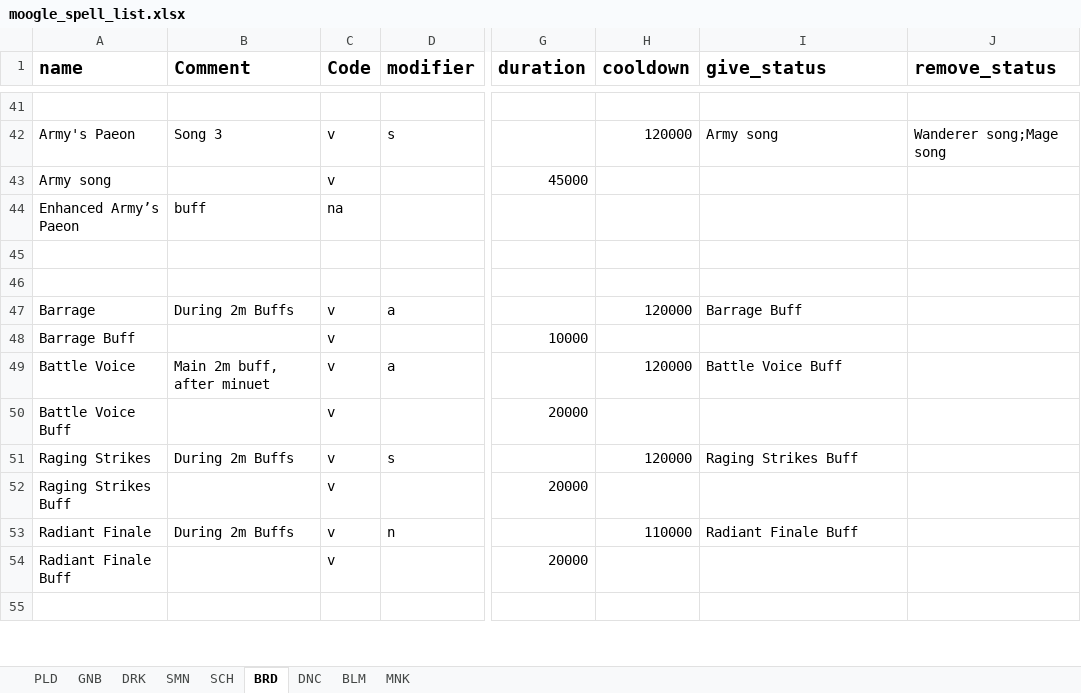
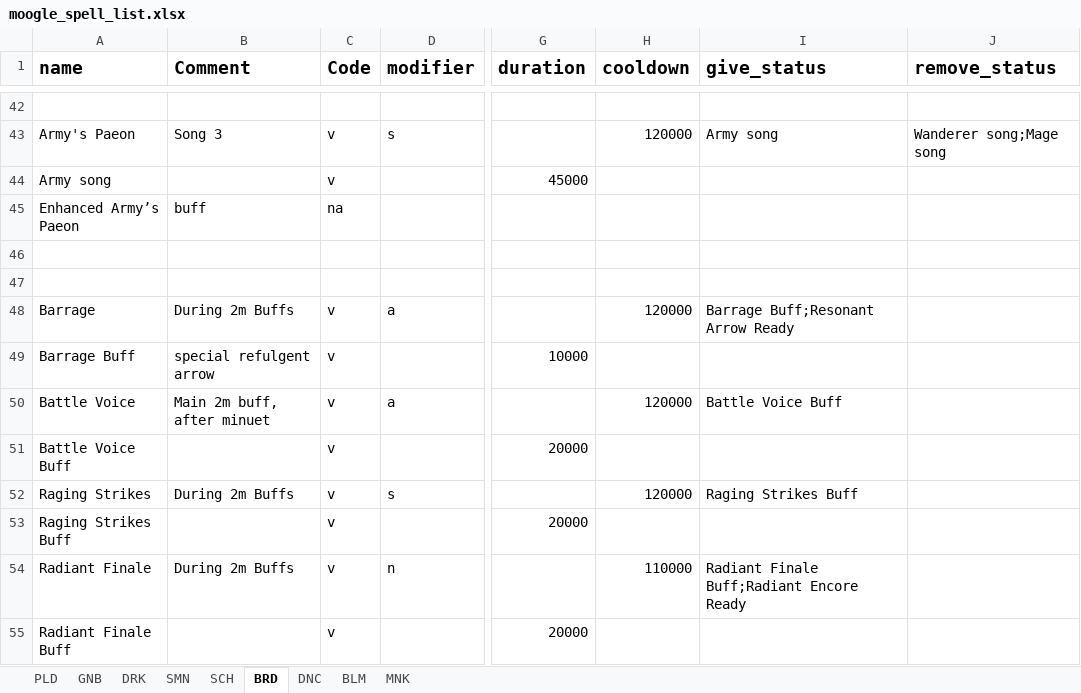
Before and after one commit to powy/lavender-moogle, an Excel workbook: lavender_moogle/moogle_spell_list.xlsx, sheet BRD, drawn as a sheet; only a part is shown, gaps mark what is left out; the shorter side is filled out with more unchanged rows; values as stored, in another font and other column widths than the file's, no borders; addresses are those after the commit; the diff covers the shown part only; the diff names each change by its address in the sheet, - before the commit and + after, or states it on an @@ line.

Commit message:
Sequence the Bard opener and prioritize Empyreal Arrow
Select opening actions from tracked state and refine song and Pitch Perfect decisions.

```diff
--- a/lavender_moogle/moogle_spell_list.xlsx (sheet BRD)
+++ b/lavender_moogle/moogle_spell_list.xlsx (sheet BRD)
-I48 (give_status): Barrage Buff
+I48 (give_status): Barrage Buff;Resonant Arrow Ready
-B49 (Comment): (empty)
+B49 (Comment): special refulgent arrow
-I54 (give_status): Radiant Finale Buff
+I54 (give_status): Radiant Finale Buff;Radiant Encore Ready
```
Also changed, not shown: 6 added rows and 52 edited cells elsewhere in this sheet, 1 other file.
